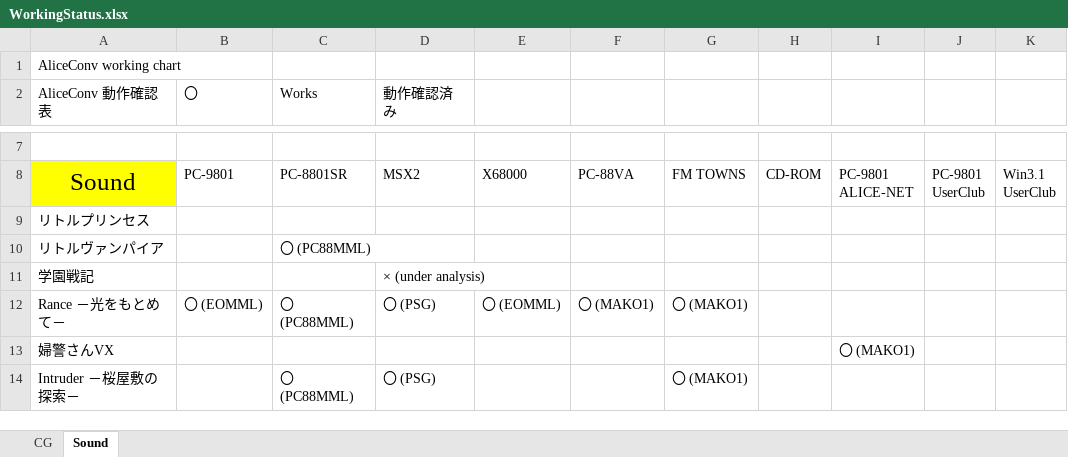
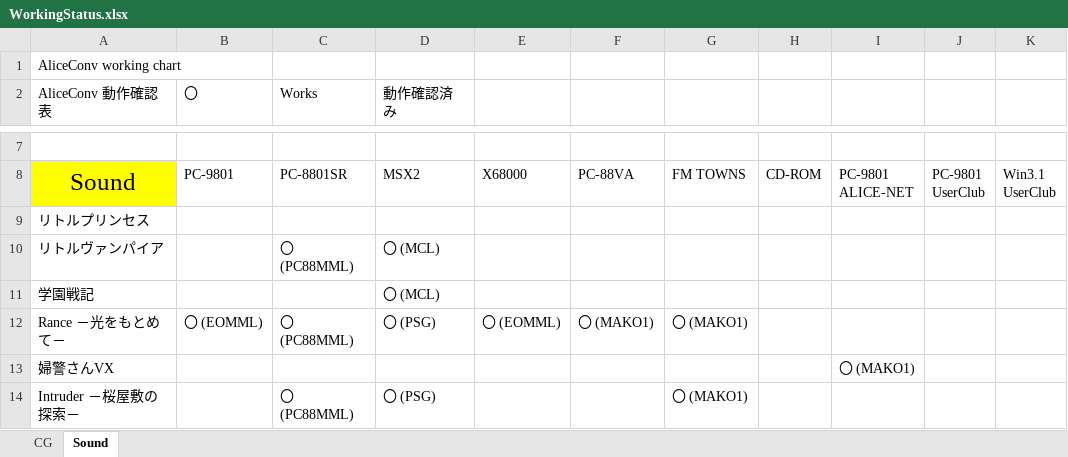
Before and after one commit to Lutepatious/AliceConv, an Excel workbook: docs/WorkingStatus.xlsx, sheet Sound, drawn as a sheet; only a part is shown, gaps mark what is left out; values as stored, in another font and other column widths than the file's, no borders; the diff names each change by its address in the sheet, - before the commit and + after, or states it on an @@ line.

```diff
--- a/docs/WorkingStatus.xlsx (sheet Sound)
+++ b/docs/WorkingStatus.xlsx (sheet Sound)
-D10 (動作確認済み): (empty)
+D10 (動作確認済み): 〇 (MCL)
-D11 (動作確認済み): × (under analysis)
+D11 (動作確認済み): 〇 (MCL)
```
Also changed, not shown: 2 other files.
